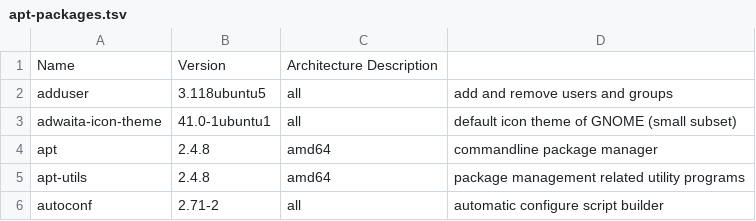
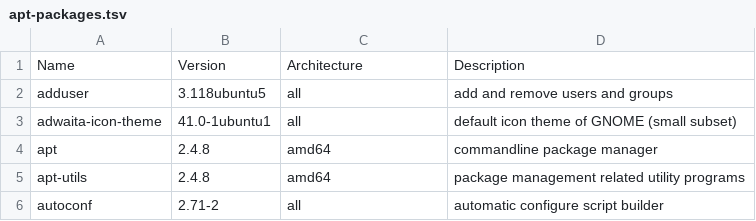
Before and after one commit to Tuteja-Lab/containers, a TSV file: r_4.2.2/apt-packages.tsv, drawn as a sheet; only a part is shown; the diff names each change by its address in the sheet, - before the commit and + after, or states it on an @@ line.

Commit message:
qouting removed

```diff
--- a/r_4.2.2/apt-packages.tsv
+++ b/r_4.2.2/apt-packages.tsv
-C1: Architecture Description
+C1: Architecture
-D1: (empty)
+D1: Description
```
